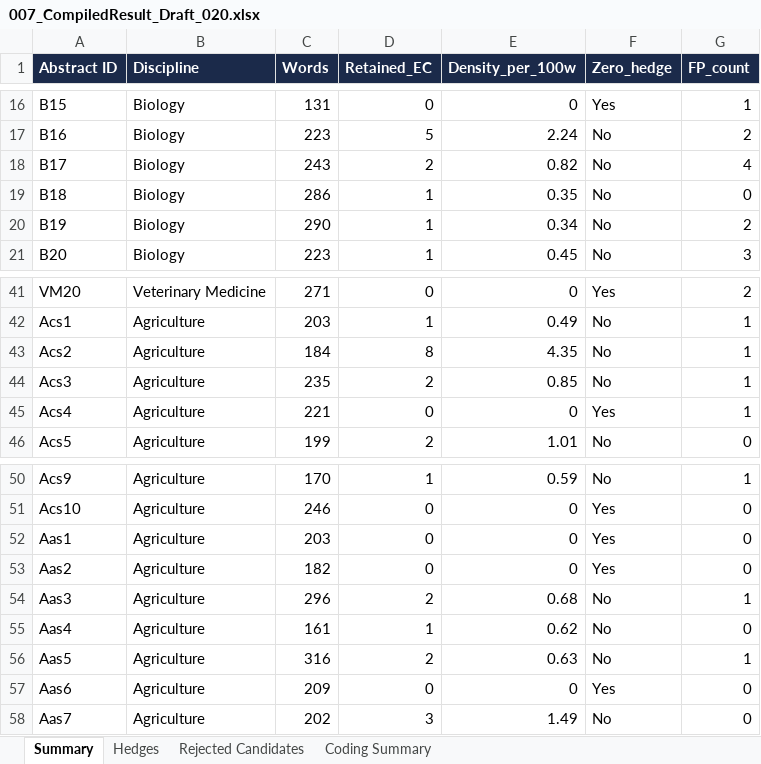
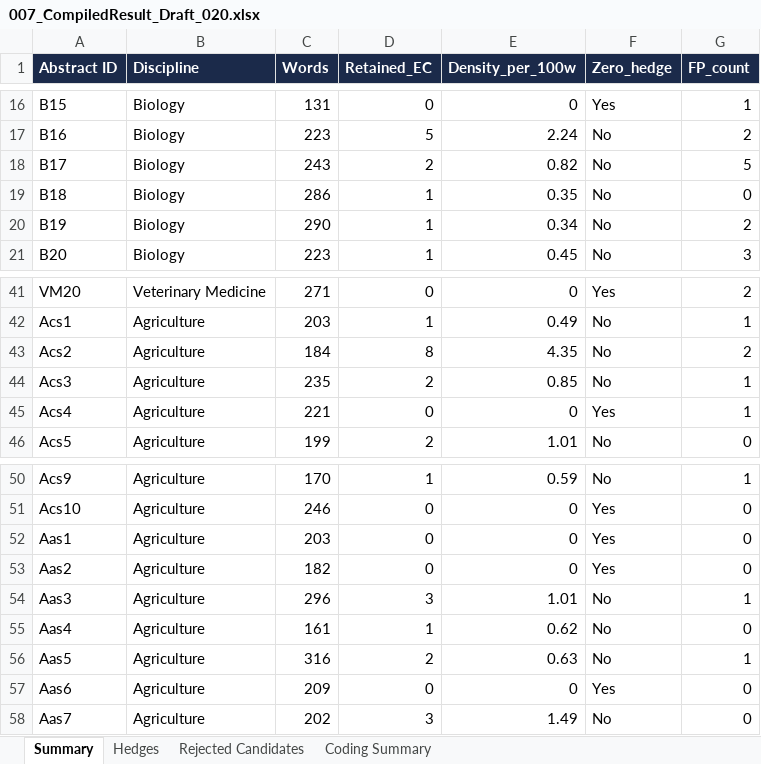
Before and after one commit to ckmanuel/thesis-memory, an Excel workbook: thesis/007_CompiledResult_Draft_020.xlsx, sheet Summary, drawn as a sheet; only a part is shown, gaps mark what is left out; values as stored, in another font and other column widths than the file's, no borders; the diff names each change by its address in the sheet, - before the commit and + after, or states it on an @@ line.

```diff
--- a/thesis/007_CompiledResult_Draft_020.xlsx (sheet Summary)
+++ b/thesis/007_CompiledResult_Draft_020.xlsx (sheet Summary)
-G18 (FP_count): 4
+G18 (FP_count): 5
-G43 (FP_count): 1
+G43 (FP_count): 2
-D54 (Retained_EC): 2
+D54 (Retained_EC): 3
-E54 (Density_per_100w): 0.68
+E54 (Density_per_100w): 1.01
```
Also changed, not shown: sheet Rejected Candidates, sheet Hedges, sheet Coding Summary, 5 other files.
